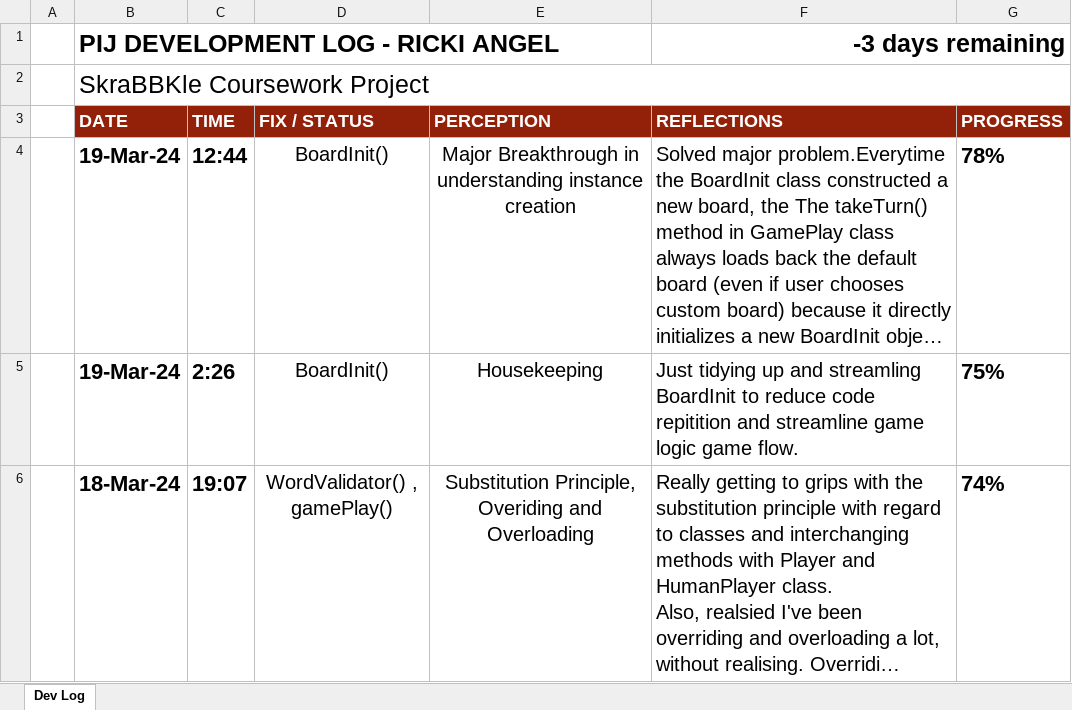
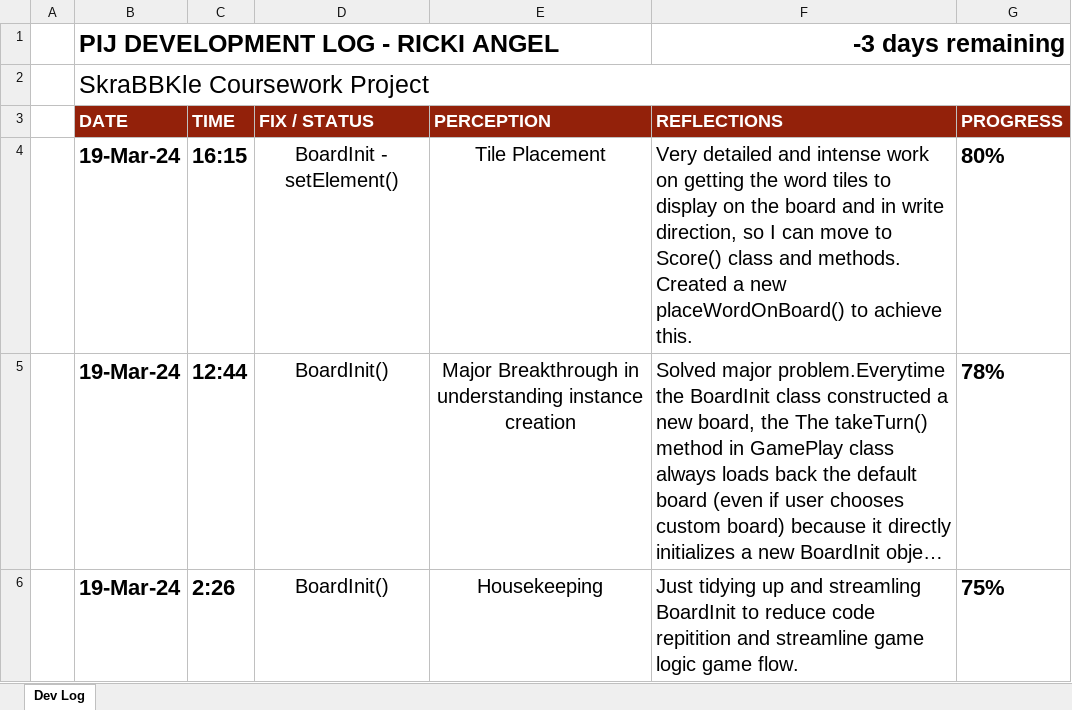
Before and after one commit to TechAngelX/Skrabble, an Excel workbook: Ancillary Docs/Development Log.xlsx, sheet Dev Log, drawn as a sheet; only a part is shown; the shorter side is filled out with more unchanged rows; long unchanged cells end in …; values as stored, in another font and other column widths than the file's, no borders; charts and pictures and conditional formats not drawn; ↵ is a line break in a cell; the diff names each change by its address in the sheet, - before the commit and + after, or states it on an @@ line.

Commit message:
BoardInit() : Created a new placeWordOnBoard()  method. Very detailed and intense work on getting the word tiles to display on the board and in write direction, so I can move to Score() class and methods.

```diff
--- a/Ancillary Docs/Development Log.xlsx (sheet Dev Log)
+++ b/Ancillary Docs/Development Log.xlsx (sheet Dev Log)
+row 4:  | 19-Mar-24 | 16:15 | BoardInit - setElement() | Tile Placement | Very detailed and intense work on getting the word tiles to ↵ display on the board and in write direction, so I can move to ↵ Score() class and methods. ↵ Created a new placeWordOnBoard() to achieve this. | 80%
```
Also changed, not shown: charts or pictures, 4 other files.
